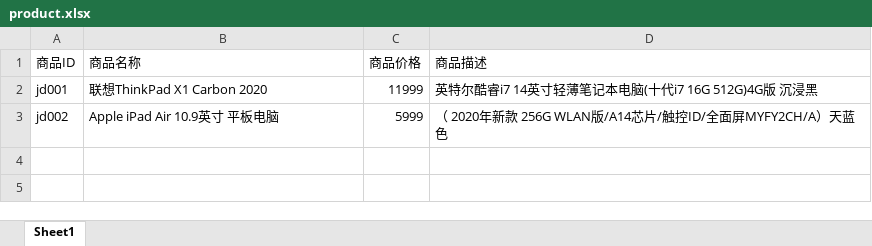
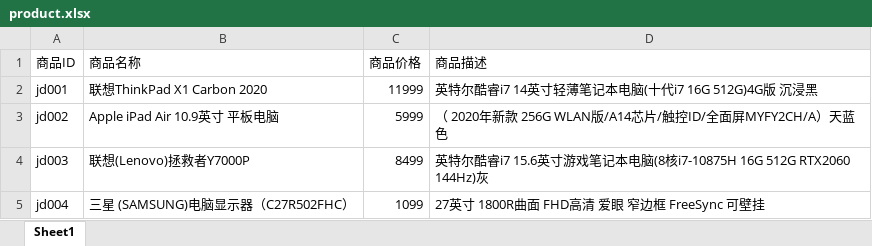
Before and after one commit to chenyicai0819/CmdShop, an Excel workbook: src/product.xlsx, sheet Sheet1, drawn as a sheet; values as stored, in another font and other column widths than the file's, no borders; the diff names each change by its address in the sheet, - before the commit and + after, or states it on an @@ line.

Commit message:
更新商品product数据

```diff
--- a/src/product.xlsx (sheet Sheet1)
+++ b/src/product.xlsx (sheet Sheet1)
+row 4: jd003 | 联想(Lenovo)拯救者Y7000P | 8499 | 英特尔酷睿i7 15.6英寸游戏笔记本电脑(8核i7-10875H 16G 512G RTX2060 144Hz)灰
+row 5: jd004 | 三星 (SAMSUNG)电脑显示器（C27R502FHC） | 1099 | 27英寸 1800R曲面 FHD高清 爱眼 窄边框 FreeSync 可壁挂
```
